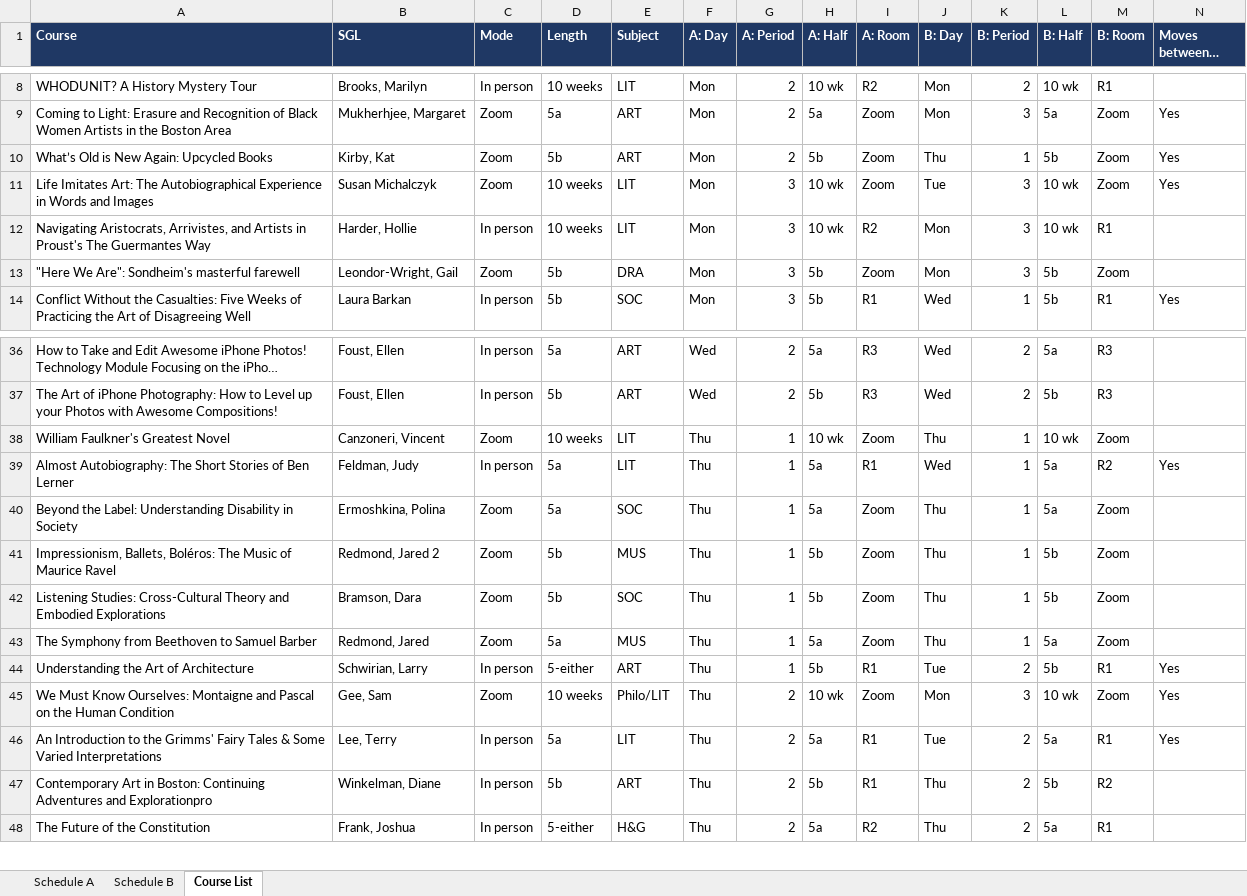
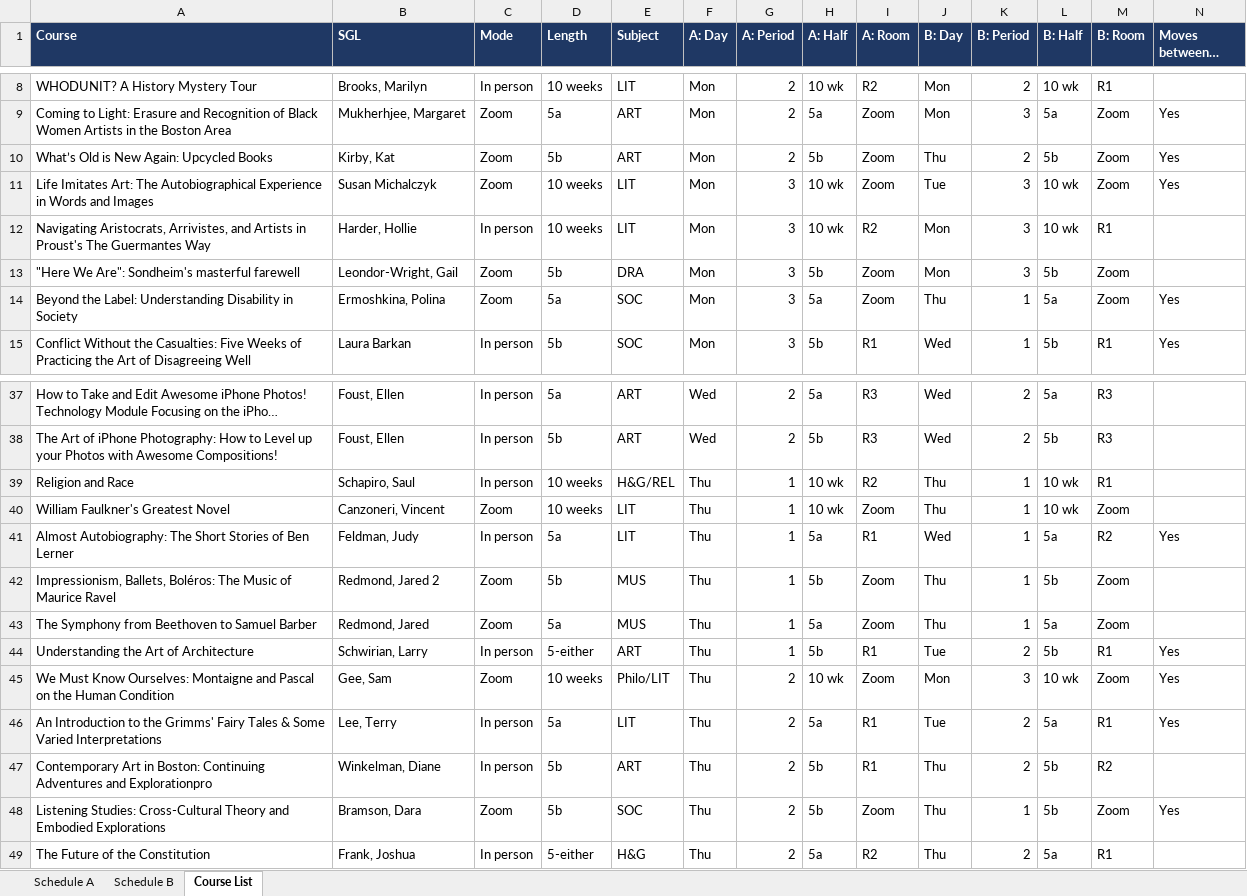
Before and after one commit to rhershkowitz-bolli/scheduling, an Excel workbook: Spring2027_Prelim_Schedules_A_B.xlsx, sheet Course List, drawn as a sheet; only a part is shown, gaps mark what is left out; long unchanged cells end in …; values as stored, in another font and other column widths than the file's, no borders; removed rows and columns are numbered as before the commit, all else as after; the diff names each change by its address in the sheet, - before the commit and + after, or states it on an @@ line.

```diff
--- a/Spring2027_Prelim_Schedules_A_B.xlsx (sheet Course List)
+++ b/Spring2027_Prelim_Schedules_A_B.xlsx (sheet Course List)
-K10 (B: Period): 1
+K10 (B: Period): 2
+row 14: Beyond the Label: Understanding Disability in Society | Ermoshkina, Polina | Zoom | 5a | SOC | Mon | 3 | 5a | Zoom | Thu | 1 | 5a | Zoom | Yes
+row 39: Religion and Race | Schapiro, Saul | In person | 10 weeks | H&G/REL | Thu | 1 | 10 wk | R2 | Thu | 1 | 10 wk | R1
-row 40: Beyond the Label: Understanding Disability in Society | Ermoshkina, Polina | Zoom | 5a | SOC | Thu | 1 | 5a | Zoom | Thu | 1 | 5a | Zoom
-row 42: Listening Studies: Cross-Cultural Theory and Embodied Explorations | Bramson, Dara | Zoom | 5b | SOC | Thu | 1 | 5b | Zoom | Thu | 1 | 5b | Zoom
+row 48: Listening Studies: Cross-Cultural Theory and Embodied Explorations | Bramson, Dara | Zoom | 5b | SOC | Thu | 2 | 5b | Zoom | Thu | 1 | 5b | Zoom | Yes
```
Also changed, not shown: sheet Schedule A, sheet Schedule B, 1 other file.
